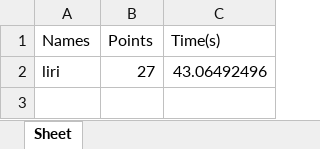
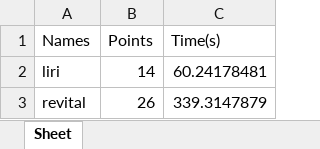
Before and after one commit to Liri-Be/GameHall, an Excel workbook: files/Hangman/lead_board.xlsx, sheet Sheet, drawn as a sheet; values as stored, in another font and other column widths than the file's, no borders; the diff names each change by its address in the sheet, - before the commit and + after, or states it on an @@ line.

```diff
--- a/files/Hangman/lead_board.xlsx (sheet Sheet)
+++ b/files/Hangman/lead_board.xlsx (sheet Sheet)
-B2 (Points): 27
+B2 (Points): 14
-C2 (Time(s)): 43.06492496
+C2 (Time(s)): 60.24178481
+row 3: revital | 26 | 339.3147879
```
Also changed, not shown: files/Hangman/lead_sorted.xlsx, 1 other file.
